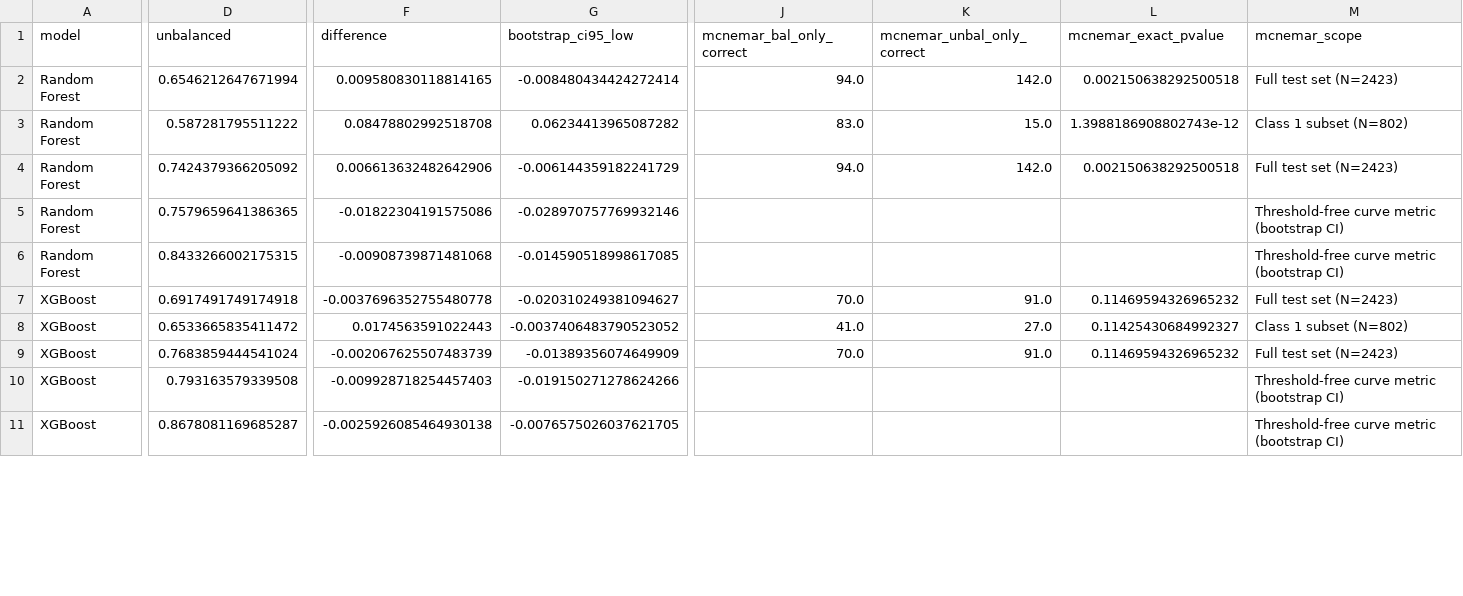
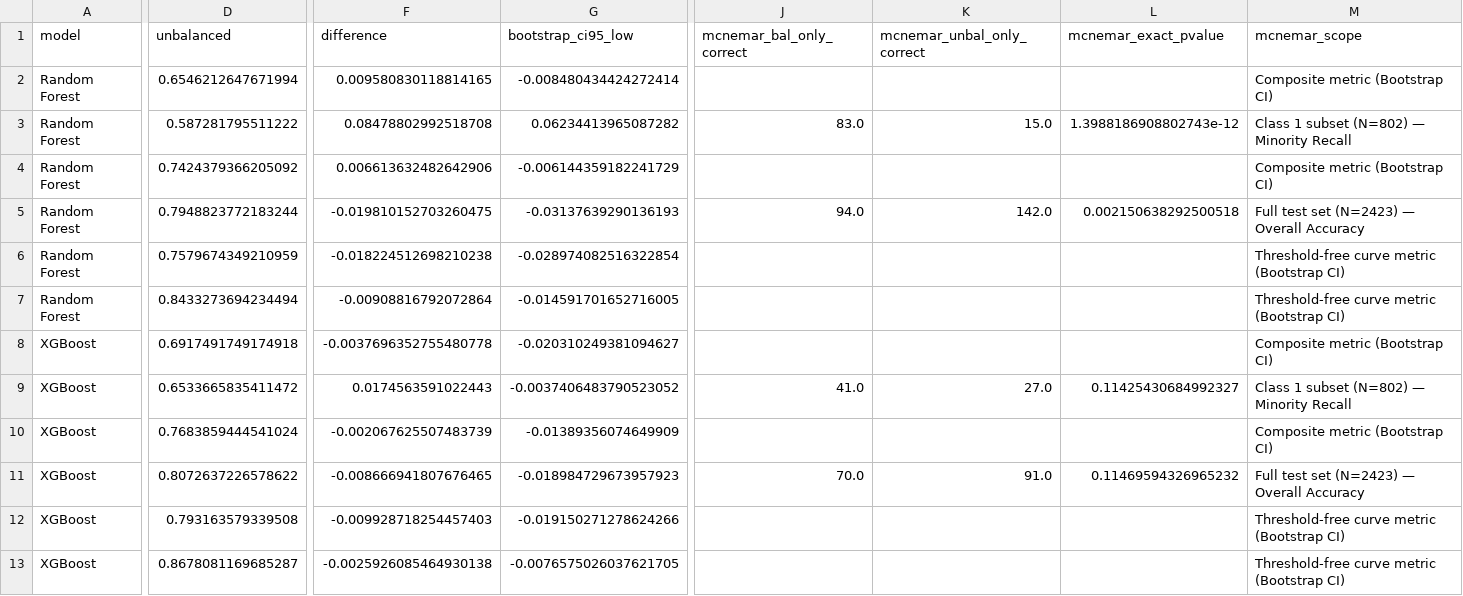
Before and after one commit to NicoCarrion02/diffusion-based-academic-prediction, a CSV file: outputs/tables/holdout_statistical_tests.csv, drawn as a sheet; only a part is shown, gaps mark what is left out; addresses are those after the commit; rows hold the shown columns only; the diff covers the shown part only; the diff names each change by its address in the sheet, - before the commit and + after, or states it on an @@ line.

Commit message:
Fixed comments, plots, diffusion model and updated outputs

```diff
--- a/outputs/tables/holdout_statistical_tests.csv
+++ b/outputs/tables/holdout_statistical_tests.csv
-J2 (mcnemar_bal_only_correct): 94.0
+J2 (mcnemar_bal_only_correct): (empty)
-K2 (mcnemar_unbal_only_correct): 142.0
+K2 (mcnemar_unbal_only_correct): (empty)
-L2 (mcnemar_exact_pvalue): 0.002150638292500518
+L2 (mcnemar_exact_pvalue): (empty)
-M2 (mcnemar_scope): Full test set (N=2423)
+M2 (mcnemar_scope): Composite metric (Bootstrap CI)
-M3 (mcnemar_scope): Class 1 subset (N=802)
+M3 (mcnemar_scope): Class 1 subset (N=802) — Minority Recall
-J4 (mcnemar_bal_only_correct): 94.0
+J4 (mcnemar_bal_only_correct): (empty)
-K4 (mcnemar_unbal_only_correct): 142.0
+K4 (mcnemar_unbal_only_correct): (empty)
-L4 (mcnemar_exact_pvalue): 0.002150638292500518
+L4 (mcnemar_exact_pvalue): (empty)
-M4 (mcnemar_scope): Full test set (N=2423)
+M4 (mcnemar_scope): Composite metric (Bootstrap CI)
+row 5: Random Forest | 0.7948823772183244 | -0.019810152703260475 | -0.03137639290136193 | 94.0 | 142.0 | 0.002150638292500518 | Full test set (N=2423) — Overall Accuracy
-D6 (unbalanced): 0.7579659641386365
+D6 (unbalanced): 0.7579674349210959
-F6 (difference): -0.01822304191575086
+F6 (difference): -0.018224512698210238
-G6 (bootstrap_ci95_low): -0.028970757769932146
+G6 (bootstrap_ci95_low): -0.028974082516322854
-M6:M7 (mcnemar_scope): Threshold-free curve metric (bootstrap CI)
+M6:M7 (mcnemar_scope): Threshold-free curve metric (Bootstrap CI)
-D7 (unbalanced): 0.8433266002175315
+D7 (unbalanced): 0.8433273694234494
-F7 (difference): -0.00908739871481068
+F7 (difference): -0.00908816792072864
-G7 (bootstrap_ci95_low): -0.014590518998617085
+G7 (bootstrap_ci95_low): -0.014591701652716005
-J8 (mcnemar_bal_only_correct): 70.0
+J8 (mcnemar_bal_only_correct): (empty)
-K8 (mcnemar_unbal_only_correct): 91.0
+K8 (mcnemar_unbal_only_correct): (empty)
-L8 (mcnemar_exact_pvalue): 0.11469594326965232
+L8 (mcnemar_exact_pvalue): (empty)
-M8 (mcnemar_scope): Full test set (N=2423)
+M8 (mcnemar_scope): Composite metric (Bootstrap CI)
-M9 (mcnemar_scope): Class 1 subset (N=802)
+M9 (mcnemar_scope): Class 1 subset (N=802) — Minority Recall
-J10 (mcnemar_bal_only_correct): 70.0
+J10 (mcnemar_bal_only_correct): (empty)
-K10 (mcnemar_unbal_only_correct): 91.0
+K10 (mcnemar_unbal_only_correct): (empty)
-L10 (mcnemar_exact_pvalue): 0.11469594326965232
+L10 (mcnemar_exact_pvalue): (empty)
-M10 (mcnemar_scope): Full test set (N=2423)
+M10 (mcnemar_scope): Composite metric (Bootstrap CI)
+row 11: XGBoost | 0.8072637226578622 | -0.008666941807676465 | -0.018984729673957923 | 70.0 | 91.0 | 0.11469594326965232 | Full test set (N=2423) — Overall Accuracy
-M12:M13 (mcnemar_scope): Threshold-free curve metric (bootstrap CI)
+M12:M13 (mcnemar_scope): Threshold-free curve metric (Bootstrap CI)
```
Also changed, not shown: 1 added row and 13 edited cells elsewhere in this file, outputs/tables/tabrep_distribution_metrics.csv, 21 other files.
